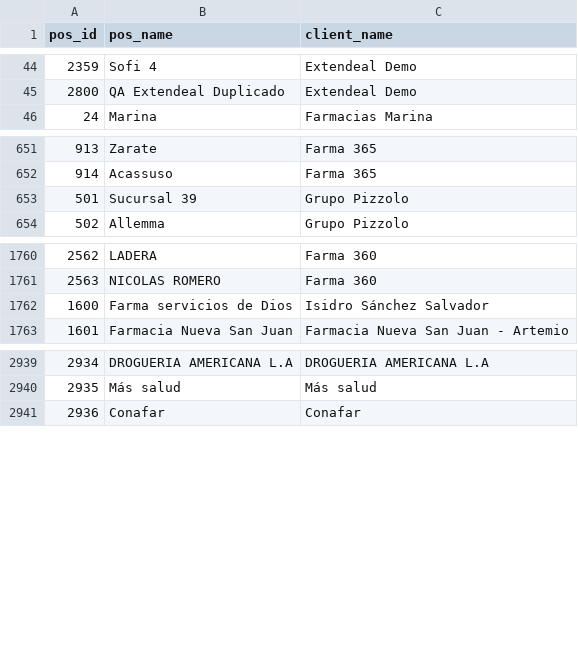
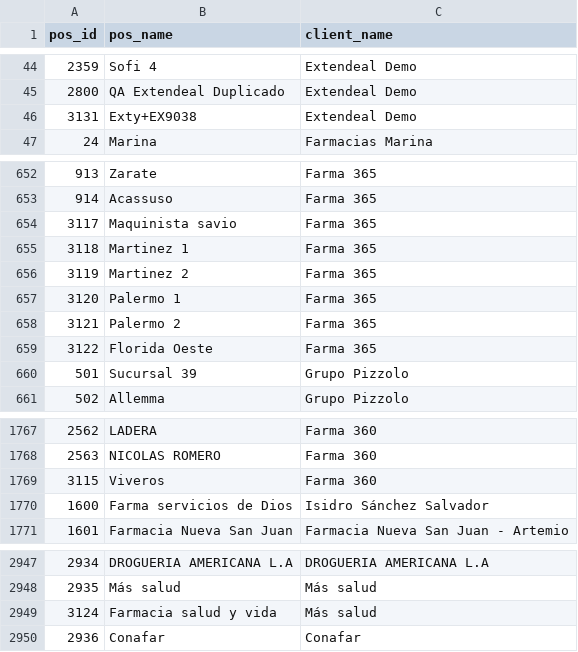
Before and after one commit to r2flows/churn_agent, a CSV file: data/pos_clients_names.csv, drawn as a sheet; only a part is shown, gaps mark what is left out; the diff covers the shown part only.

```diff
--- a/data/pos_clients_names.csv
+++ b/data/pos_clients_names.csv
@@ -45,2 +45,3 @@ pos_id,pos_name,client_name
 2800,QA Extendeal Duplicado,Extendeal Demo
+3131,Exty+EX9038,Extendeal Demo
 24,Marina,Farmacias Marina
@@ -652,2 +653,8 @@ pos_id,pos_name,client_name
 914,Acassuso,Farma 365
+3117,Maquinista savio,Farma 365
+3118,Martinez 1,Farma 365
+3119,Martinez 2,Farma 365
+3120,Palermo 1,Farma 365
+3121,Palermo 2,Farma 365
+3122,Florida Oeste,Farma 365
 501,Sucursal 39,Grupo Pizzolo
@@ -1761,2 +1768,3 @@ pos_id,pos_name,client_name
 2563,NICOLAS ROMERO,Farma 360
+3115,Viveros,Farma 360
 1600,Farma servicios de Dios,Isidro Sánchez Salvador
@@ -2940,2 +2948,3 @@ pos_id,pos_name,client_name
 2935,Más salud,Más salud
+3124,Farmacia salud y vida,Más salud
 2936,Conafar,Conafar
```
Also changed, not shown: 25 added rows elsewhere in this file, data/pos_address.csv, data/pos_geo_country.csv, 11 other files.
